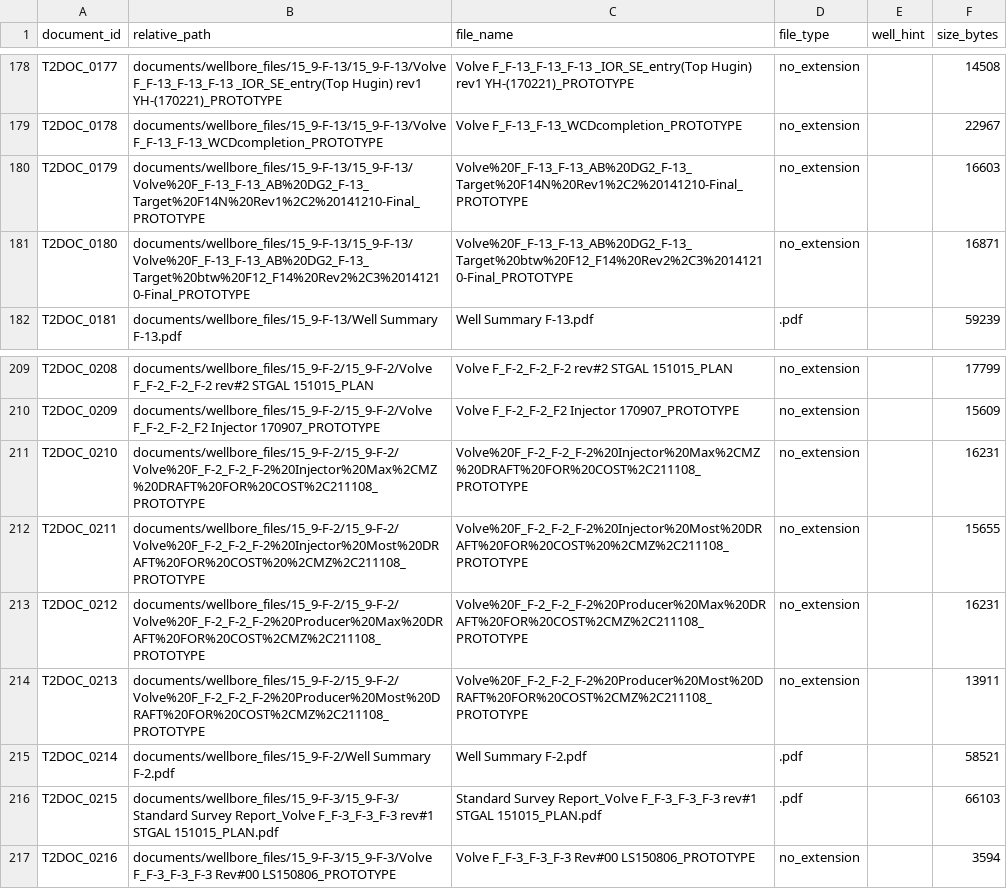
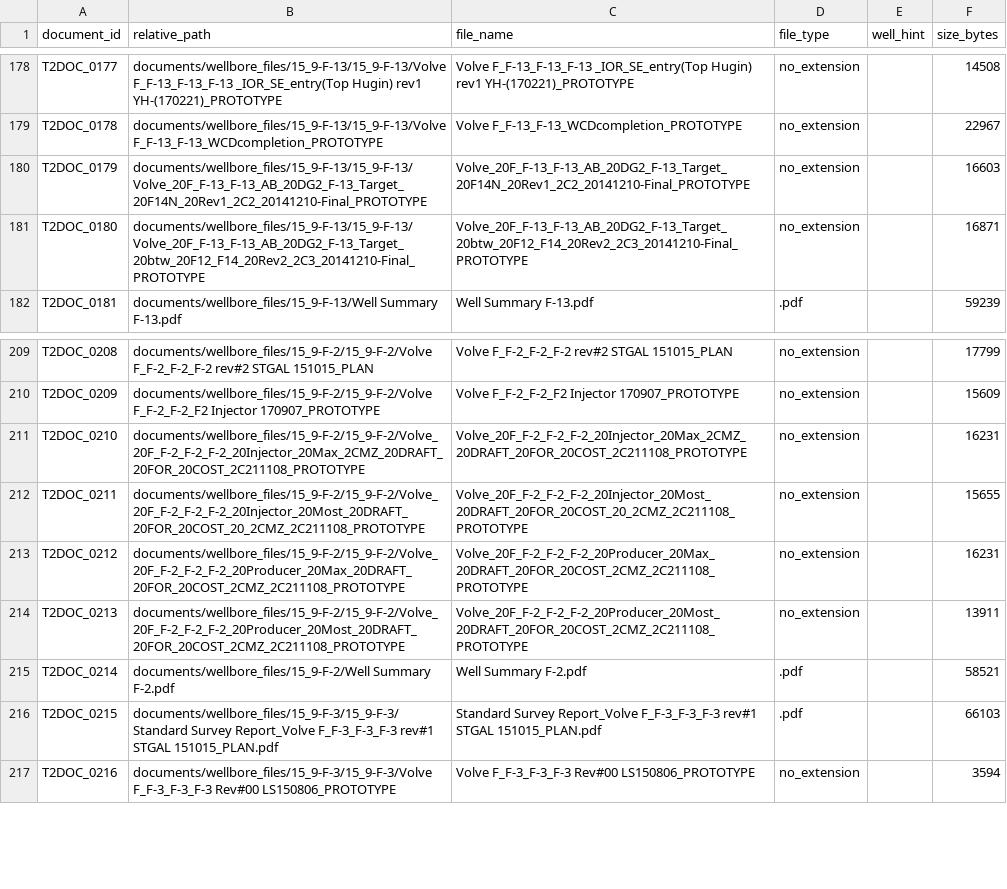
Before and after one commit to NAPE-Innovation/nape-aice-2026-hackathon, a CSV file: data/track_2/metadata/document_manifest.csv, drawn as a sheet; only a part is shown, gaps mark what is left out.

Commit message:
Correct six Track 2 manifest paths to committed filenames

```diff
--- a/data/track_2/metadata/document_manifest.csv
+++ b/data/track_2/metadata/document_manifest.csv
@@ -179,4 +179,4 @@ T2DOC_0177,documents/wellbore_files/15_9-F-13/15_9-F-13/Volve F_F-13_F-13_F-13 _
 T2DOC_0178,documents/wellbore_files/15_9-F-13/15_9-F-13/Volve F_F-13_F-13_WCDcompletion_PROTOTYPE,Volve F_F-13_F-13_WCDcompletion_PROTOTYPE,no_extension,,22967
-T2DOC_0179,documents/wellbore_files/15_9-F-13/15_9-F-13/Volve%20F_F-13_F-13_AB%20DG2_F-13_Target%20F14N%20Rev1%2C2%20141210-Final_PROTOTYPE,Volve%20F_F-13_F-13_AB%20DG2_F-13_Target%20F14N%20Rev1%2C2%20141210-Final_PROTOTYPE,no_extension,,16603
-T2DOC_0180,documents/wellbore_files/15_9-F-13/15_9-F-13/Volve%20F_F-13_F-13_AB%20DG2_F-13_Target%20btw%20F12_F14%20Rev2%2C3%20141210-Final_PROTOTYPE,Volve%20F_F-13_F-13_AB%20DG2_F-13_Target%20btw%20F12_F14%20Rev2%2C3%20141210-Final_PROTOTYPE,no_extension,,16871
+T2DOC_0179,documents/wellbore_files/15_9-F-13/15_9-F-13/Volve_20F_F-13_F-13_AB_20DG2_F-13_Target_20F14N_20Rev1_2C2_20141210-Final_PROTOTYPE,Volve_20F_F-13_F-13_AB_20DG2_F-13_Target_20F14N_20Rev1_2C2_20141210-Final_PROTOTYPE,no_extension,,16603
+T2DOC_0180,documents/wellbore_files/15_9-F-13/15_9-F-13/Volve_20F_F-13_F-13_AB_20DG2_F-13_Target_20btw_20F12_F14_20Rev2_2C3_20141210-Final_PROTOTYPE,Volve_20F_F-13_F-13_AB_20DG2_F-13_Target_20btw_20F12_F14_20Rev2_2C3_20141210-Final_PROTOTYPE,no_extension,,16871
 T2DOC_0181,documents/wellbore_files/15_9-F-13/Well Summary F-13.pdf,Well Summary F-13.pdf,.pdf,,59239
@@ -210,6 +210,6 @@ T2DOC_0208,documents/wellbore_files/15_9-F-2/15_9-F-2/Volve F_F-2_F-2_F-2 rev#2
 T2DOC_0209,documents/wellbore_files/15_9-F-2/15_9-F-2/Volve F_F-2_F-2_F2 Injector 170907_PROTOTYPE,Volve F_F-2_F-2_F2 Injector 170907_PROTOTYPE,no_extension,,15609
-T2DOC_0210,documents/wellbore_files/15_9-F-2/15_9-F-2/Volve%20F_F-2_F-2_F-2%20Injector%20Max%2CMZ%20DRAFT%20FOR%20COST%2C211108_PROTOTYPE,Volve%20F_F-2_F-2_F-2%20Injector%20Max%2CMZ%20DRAFT%20FOR%20COST%2C211108_PROTOTYPE,no_extension,,16231
-T2DOC_0211,documents/wellbore_files/15_9-F-2/15_9-F-2/Volve%20F_F-2_F-2_F-2%20Injector%20Most%20DRAFT%20FOR%20COST%20%2CMZ%2C211108_PROTOTYPE,Volve%20F_F-2_F-2_F-2%20Injector%20Most%20DRAFT%20FOR%20COST%20%2CMZ%2C211108_PROTOTYPE,no_extension,,15655
-T2DOC_0212,documents/wellbore_files/15_9-F-2/15_9-F-2/Volve%20F_F-2_F-2_F-2%20Producer%20Max%20DRAFT%20FOR%20COST%2CMZ%2C211108_PROTOTYPE,Volve%20F_F-2_F-2_F-2%20Producer%20Max%20DRAFT%20FOR%20COST%2CMZ%2C211108_PROTOTYPE,no_extension,,16231
-T2DOC_0213,documents/wellbore_files/15_9-F-2/15_9-F-2/Volve%20F_F-2_F-2_F-2%20Producer%20Most%20DRAFT%20FOR%20COST%2CMZ%2C211108_PROTOTYPE,Volve%20F_F-2_F-2_F-2%20Producer%20Most%20DRAFT%20FOR%20COST%2CMZ%2C211108_PROTOTYPE,no_extension,,13911
+T2DOC_0210,documents/wellbore_files/15_9-F-2/15_9-F-2/Volve_20F_F-2_F-2_F-2_20Injector_20Max_2CMZ_20DRAFT_20FOR_20COST_2C211108_PROTOTYPE,Volve_20F_F-2_F-2_F-2_20Injector_20Max_2CMZ_20DRAFT_20FOR_20COST_2C211108_PROTOTYPE,no_extension,,16231
+T2DOC_0211,documents/wellbore_files/15_9-F-2/15_9-F-2/Volve_20F_F-2_F-2_F-2_20Injector_20Most_20DRAFT_20FOR_20COST_20_2CMZ_2C211108_PROTOTYPE,Volve_20F_F-2_F-2_F-2_20Injector_20Most_20DRAFT_20FOR_20COST_20_2CMZ_2C211108_PROTOTYPE,no_extension,,15655
+T2DOC_0212,documents/wellbore_files/15_9-F-2/15_9-F-2/Volve_20F_F-2_F-2_F-2_20Producer_20Max_20DRAFT_20FOR_20COST_2CMZ_2C211108_PROTOTYPE,Volve_20F_F-2_F-2_F-2_20Producer_20Max_20DRAFT_20FOR_20COST_2CMZ_2C211108_PROTOTYPE,no_extension,,16231
+T2DOC_0213,documents/wellbore_files/15_9-F-2/15_9-F-2/Volve_20F_F-2_F-2_F-2_20Producer_20Most_20DRAFT_20FOR_20COST_2CMZ_2C211108_PROTOTYPE,Volve_20F_F-2_F-2_F-2_20Producer_20Most_20DRAFT_20FOR_20COST_2CMZ_2C211108_PROTOTYPE,no_extension,,13911
 T2DOC_0214,documents/wellbore_files/15_9-F-2/Well Summary F-2.pdf,Well Summary F-2.pdf,.pdf,,58521
```
